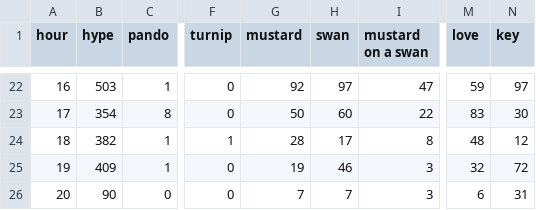
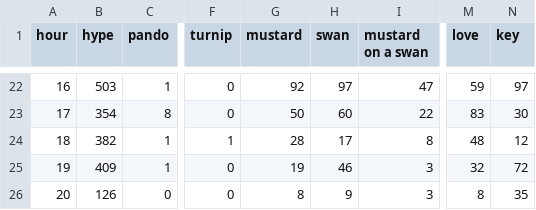
Before and after one commit to hugovk/hypes-per-hour, a CSV file: data/output.csv, drawn as a sheet; only a part is shown, gaps mark what is left out; the diff names each change by its address in the sheet, - before the commit and + after, or states it on an @@ line.

Commit message:
Automatic hypes update!

```diff
--- a/data/output.csv
+++ b/data/output.csv
-B26 (hype): 90
+B26 (hype): 126
-G26 (mustard): 7
+G26 (mustard): 8
-H26 (swan): 7
+H26 (swan): 9
-M26 (love): 6
+M26 (love): 8
-N26 (key): 31
+N26 (key): 35
```
Also changed, not shown: data/output.tsv, 1 other file.
